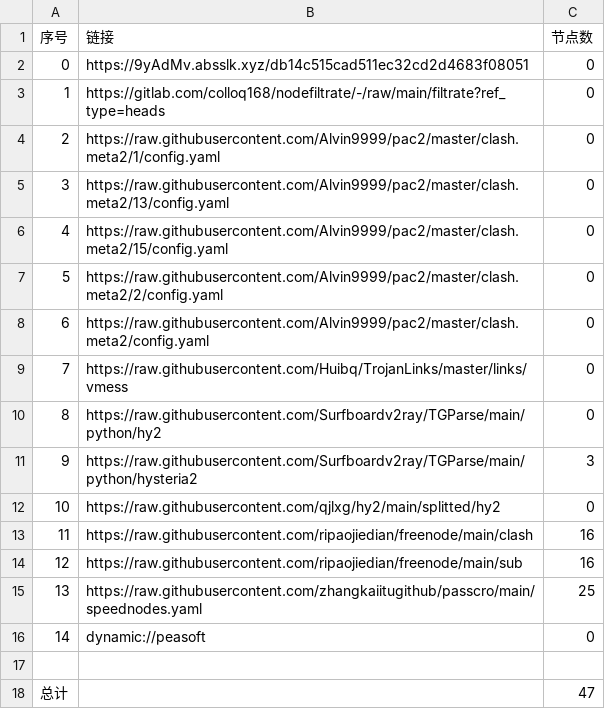
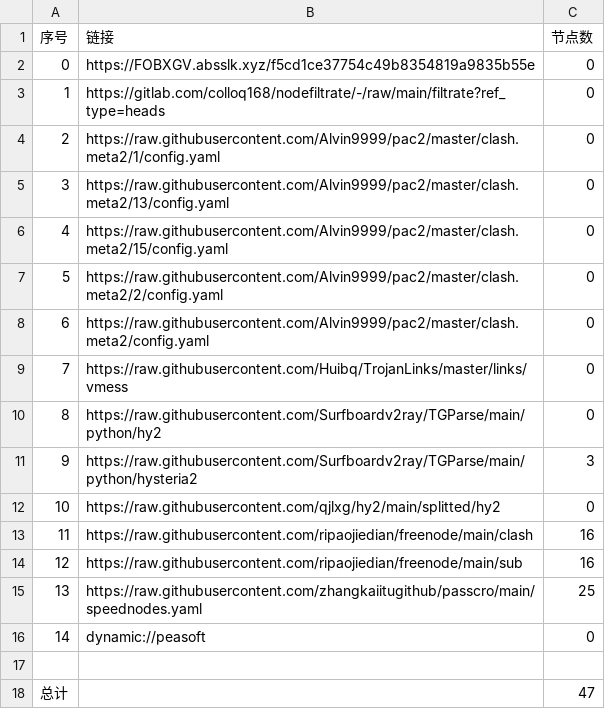
Before and after one commit to shtrend/AutoMergePublicNodes, a CSV file: list_result.csv, drawn as a sheet.

```diff
--- a/list_result.csv
+++ b/list_result.csv
@@ -1,3 +1,3 @@
 序号,链接,节点数
-0,https://9yAdMv.absslk.xyz/db14c515cad511ec32cd2d4683f08051,0
+0,https://FOBXGV.absslk.xyz/f5cd1ce37754c49b8354819a9835b55e,0
 1,https://gitlab.com/colloq168/nodefiltrate/-/raw/main/filtrate?ref_type=heads,0
```
Also changed, not shown: 3 other files.
